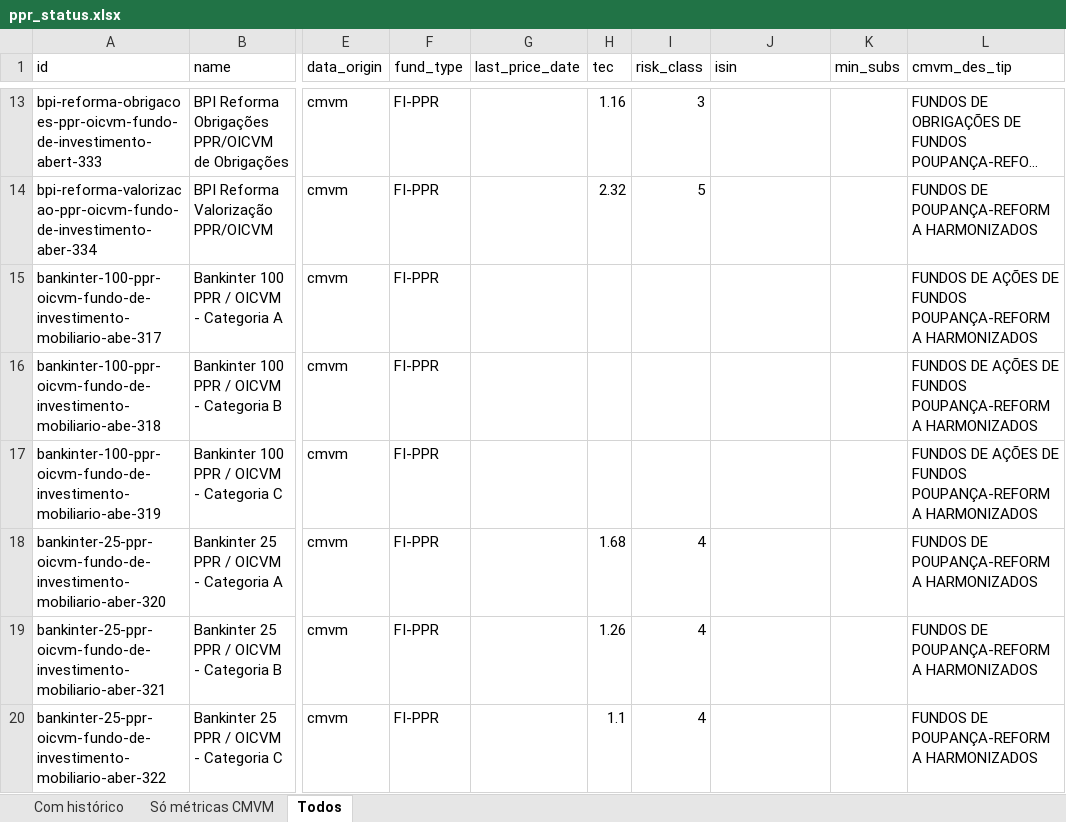
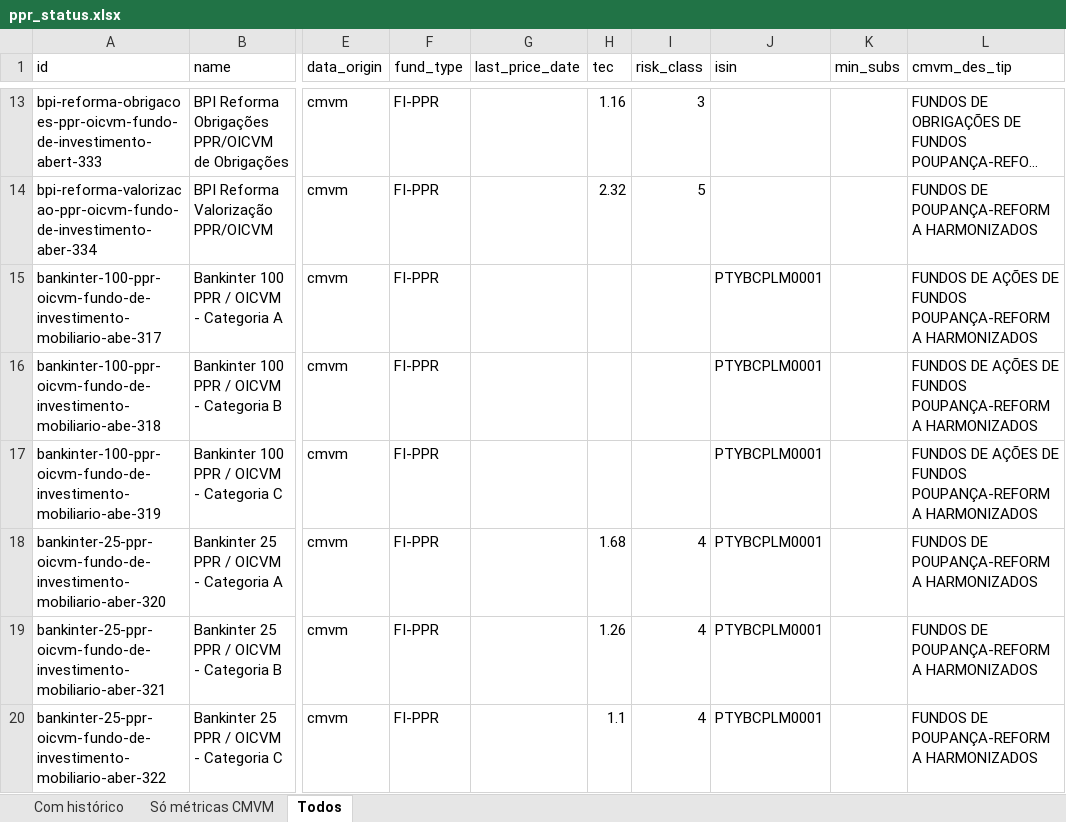
Before and after one commit to franklinsilvapt-arch/ppr-comparator, an Excel workbook: data/ppr_status.xlsx, sheet Todos, drawn as a sheet; only a part is shown, gaps mark what is left out; long unchanged cells end in …; values as stored, in another font and other column widths than the file's, no borders; the diff covers the shown part only; the diff names each change by its address in the sheet, - before the commit and + after, or states it on an @@ line.

Commit message:
feat: PDF IFIs + Santander/Bankinter/Optimize Leopardo/SGF ISINs
- Add pypdf dependency + _get_pdf_text helper for parsing IFI PDFs.
- extract_cgd_pdf: extracts ISIN + TEC from Caixa IFI PDFs (4 Wealth
  PDFs wired → 4 Wealth sub-families get ISIN/TEC).
- extract_sgf_pdf: parses Golden SGF Doc-Informativo PDFs (single and
  multi-class). URL can be .pdf directly.
- extract_santander: HTML extractor for santander.pt fund pages.
- Hardcode Optimize LFO Leopardo 3 categorias (ISIN + min_subs + TEC
  from attached IFI PDF: Premium 500k€/1.11%, Discount 10k€/2.19%,
  Standard 1k€/2.47%).
- Hardcode Golden SGF ETF Plus/Start (ISIN + min_subs + comissão
  gestão as TEC approximation, from user-attached PDF).
- Map 10 other SGF funds to their ISINs by cross-referencing PDF
  authorization dates against Excel first-price dates.
- Wire Bankinter 25/50/75/100, Santander (3), Caixa Wealth (4 PDFs),
  BPI Global Equities.

Coverage delta:
- ISIN:     21 → 66 funds
- min_subs: 13 → 18 funds

```diff
--- a/data/ppr_status.xlsx (sheet Todos)
+++ b/data/ppr_status.xlsx (sheet Todos)
-J15:J20 (isin): (empty)
+J15:J20 (isin): PTYBCPLM0001
```
Also changed, not shown: 46 edited cells elsewhere in this sheet, sheet Só métricas CMVM, sheet Com histórico, 4 other files.
